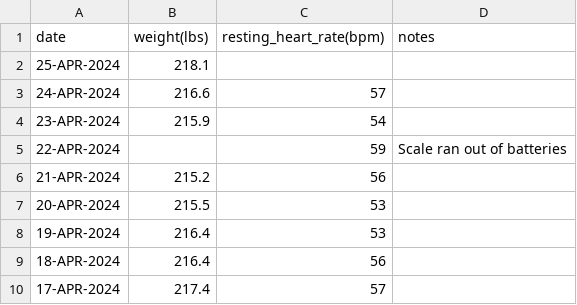
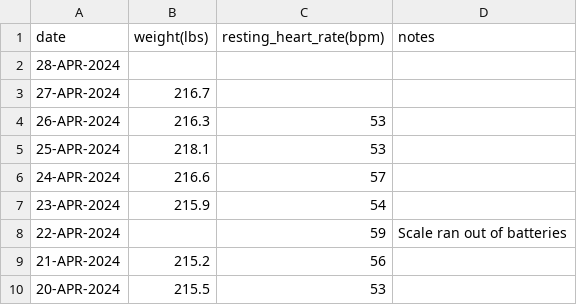
Before and after one commit to EricLeFort/ExerciseLog, a CSV file: data/health_metrics.csv, drawn as a sheet; only a part is shown; the shorter side is filled out with more unchanged rows.

```diff
--- a/data/health_metrics.csv
+++ b/data/health_metrics.csv
@@ -1,3 +1,6 @@
 date,weight(lbs),resting_heart_rate(bpm),notes
-25-APR-2024,218.1,,""
+28-APR-2024,,,""
+27-APR-2024,216.7,,""
+26-APR-2024,216.3,53,""
+25-APR-2024,218.1,53,""
 24-APR-2024,216.6,57,""
```
Also changed, not shown: data/dashes.csv, data/preds/avg_workout_durations.csv, 7 other files.
